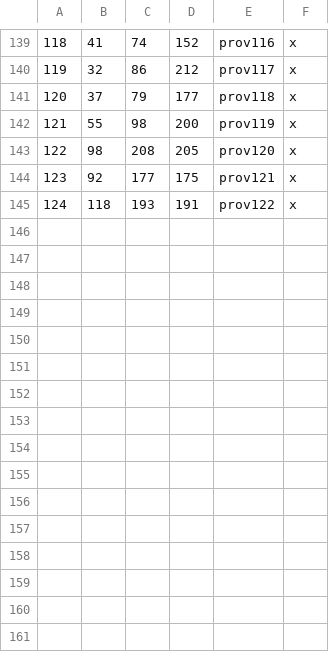
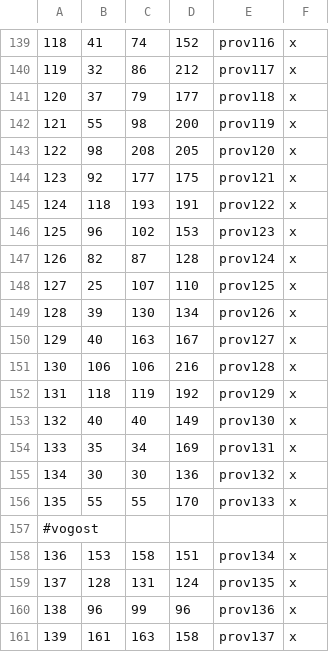
Before and after one commit to Arvedur/ck-ischanor, a CSV file: map_data/definition.csv, drawn as a sheet; only a part is shown, gaps mark what is left out.

Commit message:
Multi changes
Added Chasrani culture
Added Chasrani heritage
Added Ojszari heritage
updated historical character list (for now) and dynasties
Added and reworked provinces duchies and counties

```diff
--- a/map_data/definition.csv
+++ b/map_data/definition.csv
@@ -145 +145,17 @@
 124;118;193;191;prov122;x
+125;96;102;153;prov123;x
+126;82;87;128;prov124;x
+127;25;107;110;prov125;x
+128;39;130;134;prov126;x
+129;40;163;167;prov127;x
+130;106;106;216;prov128;x
+131;118;119;192;prov129;x
+132;40;40;149;prov130;x
+133;35;34;169;prov131;x
+134;30;30;136;prov132;x
+135;55;55;170;prov133;x
+#vogost
+136;153;158;151;prov134;x
+137;128;131;124;prov135;x
+138;96;99;96;prov136;x
+139;161;163;158;prov137;x
```
Also changed, not shown: 21 other files.
